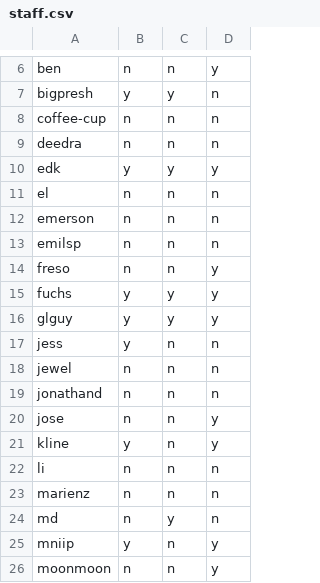
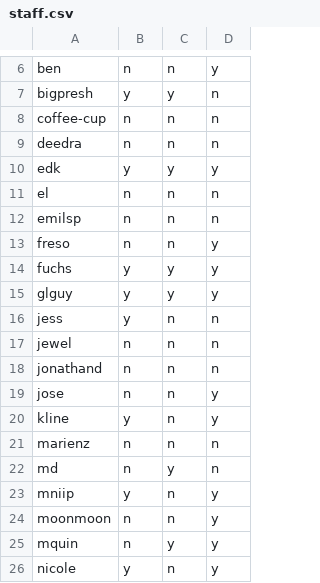
Before and after one commit to Libera-Chat/libera-chat.github.io, a CSV file: _data/staff.csv, drawn as a sheet; only a part is shown, gaps mark what is left out; the shorter side is filled out with more unchanged rows.

Commit message:
Remove li and emerson from csv

```diff
--- a/_data/staff.csv
+++ b/_data/staff.csv
@@ -11,3 +11,2 @@ edk,y,y,y
 el,n,n,n
-emerson,n,n,n
 emilsp,n,n,n
@@ -21,3 +20,2 @@ jose,n,n,y
 kline,y,n,y
-li,n,n,n
 marienz,n,n,n
```
